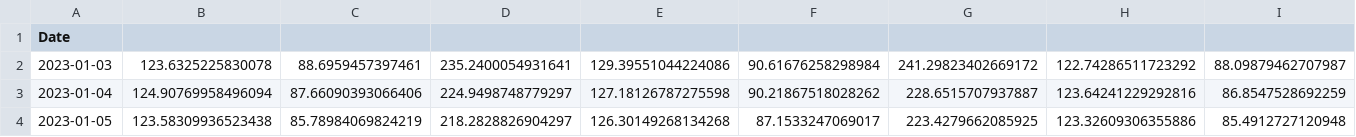
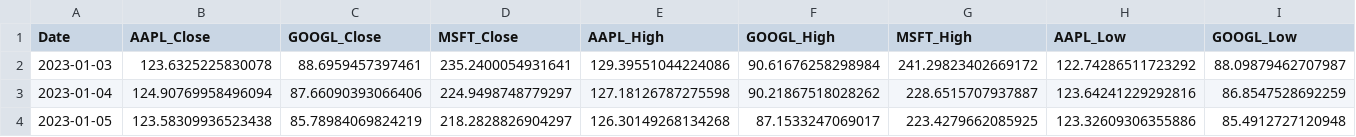
Before and after one commit to Kama95/AdaptativeMachineLearning, a CSV file: FinancialMarketData/cleaned_financial_market_data.csv, drawn as a sheet; only a part is shown; the diff covers the shown part only; the diff names each change by its address in the sheet, - before the commit and + after, or states it on an @@ line.

Commit message:
Rename columns to reflect stock symbols and metrics (e.g., AAPL_Close, MSFT_High)

```diff
--- a/FinancialMarketData/cleaned_financial_market_data.csv
+++ b/FinancialMarketData/cleaned_financial_market_data.csv
-B1: (empty)
+B1: AAPL_Close
-C1: (empty)
+C1: GOOGL_Close
-D1: (empty)
+D1: MSFT_Close
-E1: (empty)
+E1: AAPL_High
-F1: (empty)
+F1: GOOGL_High
-G1: (empty)
+G1: MSFT_High
-H1: (empty)
+H1: AAPL_Low
-I1: (empty)
+I1: GOOGL_Low
```
Also changed, not shown: 7 edited cells elsewhere in this file, 1 other file.
